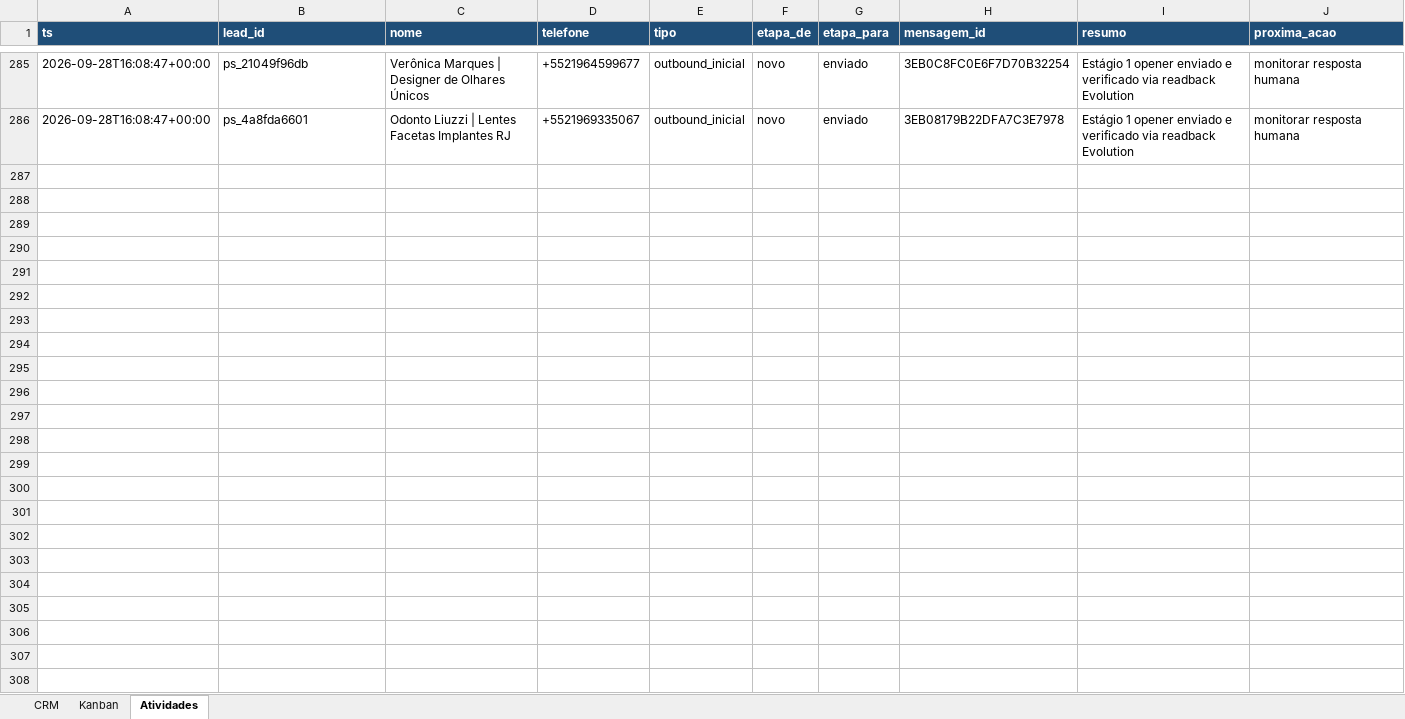
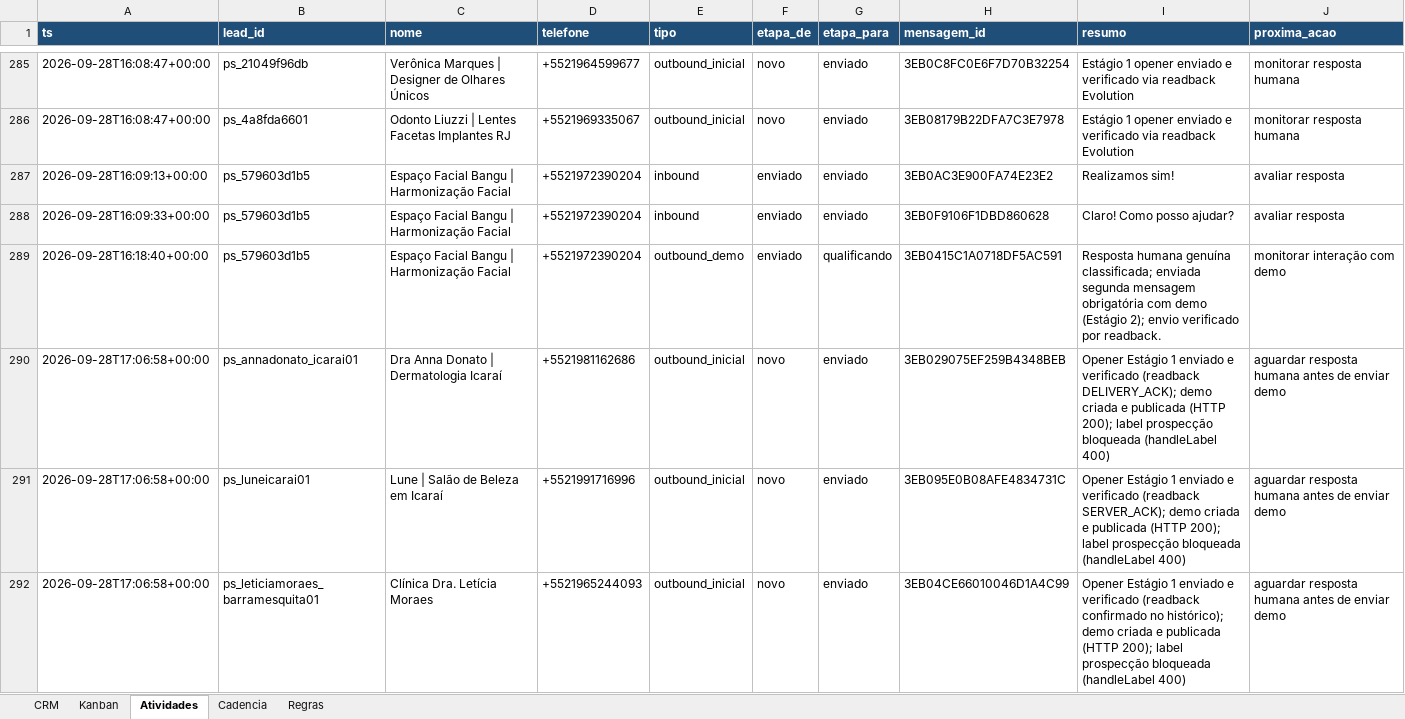
Before and after one commit to hlreboques-oss/projeto-sites-demos, an Excel workbook: projeto_sites_crm.xlsx, sheet Atividades, drawn as a sheet; only a part is shown, gaps mark what is left out; values as stored, in another font and other column widths than the file's, no borders; the diff names each change by its address in the sheet, - before the commit and + after, or states it on an @@ line.

Commit message:
Registra 3 abordagens Estágio 1: Anna Donato, Lune Icaraí, Leticia Moraes

```diff
--- a/projeto_sites_crm.xlsx (sheet Atividades)
+++ b/projeto_sites_crm.xlsx (sheet Atividades)
+sheet tab: Cadencia
+sheet tab: Regras
+row 287: 2026-09-28T16:09:13+00:00 | ps_579603d1b5 | Espaço Facial Bangu | Harmonização Facial | +5521972390204 | inbound | enviado | enviado | 3EB0AC3E900FA74E23E2 | Realizamos sim! | avaliar resposta
+row 288: 2026-09-28T16:09:33+00:00 | ps_579603d1b5 | Espaço Facial Bangu | Harmonização Facial | +5521972390204 | inbound | enviado | enviado | 3EB0F9106F1DBD860628 | Claro! Como posso ajudar? | avaliar resposta
+row 289: 2026-09-28T16:18:40+00:00 | ps_579603d1b5 | Espaço Facial Bangu | Harmonização Facial | +5521972390204 | outbound_demo | enviado | qualificando | 3EB0415C1A0718DF5AC591 | Resposta humana genuína classificada; enviada segunda mensagem obrigatória com demo (Estágio 2); envio verificado por readback. | monitorar interação com demo
+row 290: 2026-09-28T17:06:58+00:00 | ps_annadonato_icarai01 | Dra Anna Donato | Dermatologia Icaraí | +5521981162686 | outbound_inicial | novo | enviado | 3EB029075EF259B4348BEB | Opener Estágio 1 enviado e verificado (readback DELIVERY_ACK); demo criada e publicada (HTTP 200); label prospecção bloqueada (handleLabel 400) | aguardar resposta humana antes de enviar demo
+row 291: 2026-09-28T17:06:58+00:00 | ps_luneicarai01 | Lune | Salão de Beleza em Icaraí | +5521991716996 | outbound_inicial | novo | enviado | 3EB095E0B08AFE4834731C | Opener Estágio 1 enviado e verificado (readback SERVER_ACK); demo criada e publicada (HTTP 200); label prospecção bloqueada (handleLabel 400) | aguardar resposta humana antes de enviar demo
+row 292: 2026-09-28T17:06:58+00:00 | ps_leticiamoraes_barramesquita01 | Clínica Dra. Letícia Moraes | +5521965244093 | outbound_inicial | novo | enviado | 3EB04CE66010046D1A4C99 | Opener Estágio 1 enviado e verificado (readback confirmado no histórico); demo criada e publicada (HTTP 200); label prospecção bloqueada (handleLabel 400) | aguardar resposta humana antes de enviar demo
```
Also changed, not shown: sheet CRM, 2 other files.
